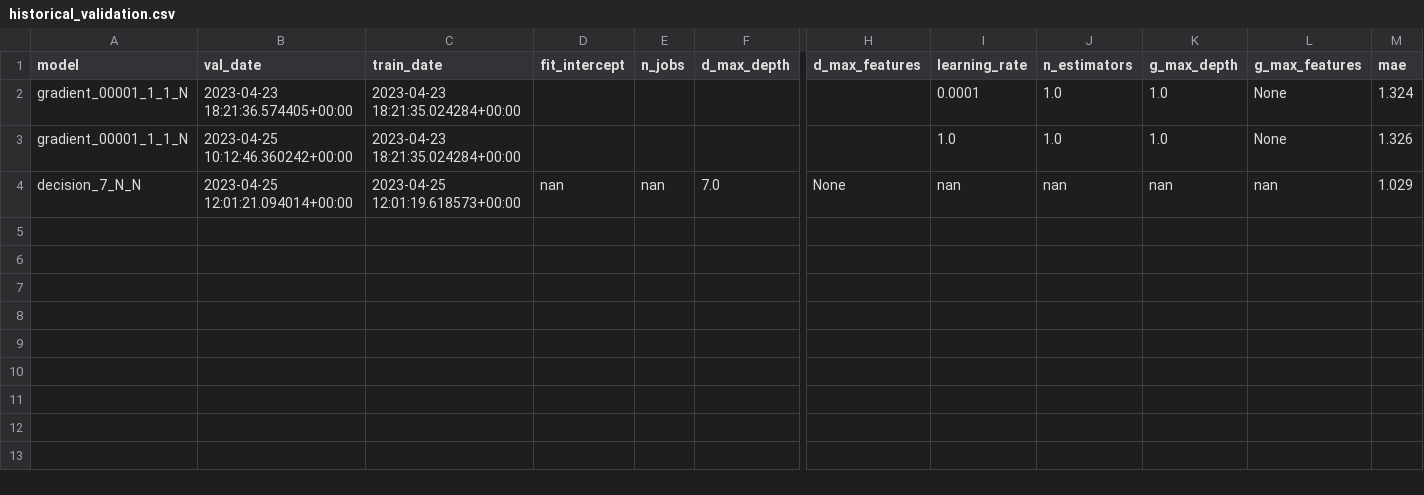
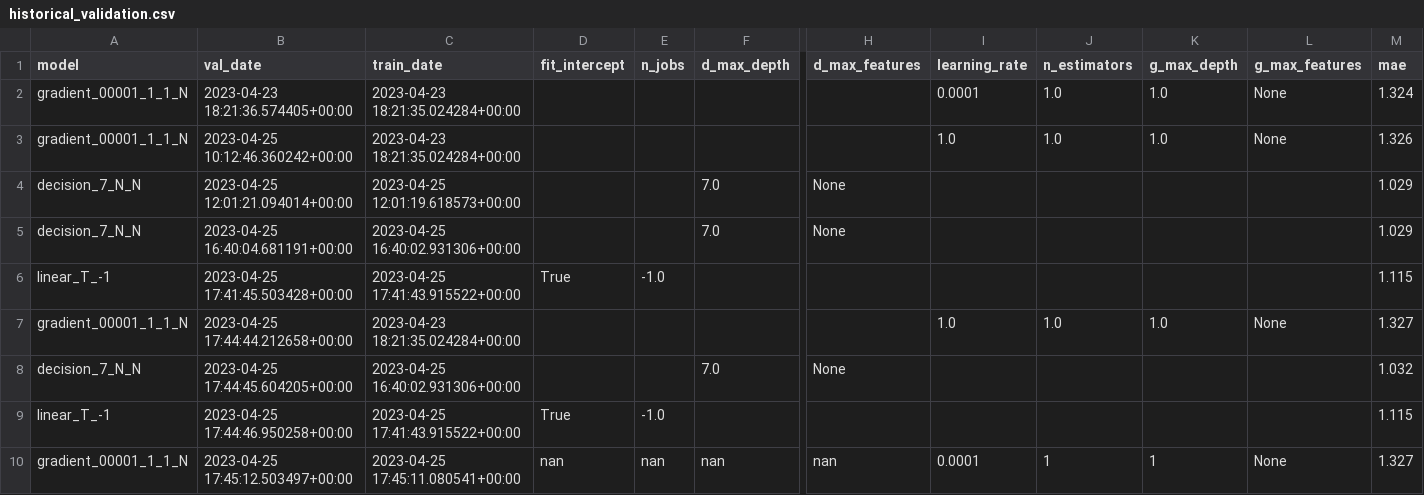
Before and after one commit to iAguila98/mlops, a CSV file: MLOps_Airflow/shared_volume/data/historical_validation.csv, drawn as a sheet; only a part is shown, gaps mark what is left out; rows hold the shown columns only; the diff names each change by its address in the sheet, - before the commit and + after, or states it on an @@ line.

```diff
--- a/MLOps_Airflow/shared_volume/data/historical_validation.csv
+++ b/MLOps_Airflow/shared_volume/data/historical_validation.csv
-D4 (fit_intercept): nan
+D4 (fit_intercept): (empty)
-E4 (n_jobs): nan
+E4 (n_jobs): (empty)
-I4 (learning_rate): nan
+I4 (learning_rate): (empty)
-J4 (n_estimators): nan
+J4 (n_estimators): (empty)
-K4 (g_max_depth): nan
+K4 (g_max_depth): (empty)
-L4 (g_max_features): nan
+L4 (g_max_features): (empty)
+row 5: decision_7_N_N | 2023-04-25 16:40:04.681191+00:00 | 2023-04-25 16:40:02.931306+00:00 |  |  | 7.0 | None |  |  |  |  | 1.029
+row 6: linear_T_-1 | 2023-04-25 17:41:45.503428+00:00 | 2023-04-25 17:41:43.915522+00:00 | True | -1.0 |  |  |  |  |  |  | 1.115
+row 7: gradient_00001_1_1_N | 2023-04-25 17:44:44.212658+00:00 | 2023-04-23 18:21:35.024284+00:00 |  |  |  |  | 1.0 | 1.0 | 1.0 | None | 1.327
+row 8: decision_7_N_N | 2023-04-25 17:44:45.604205+00:00 | 2023-04-25 16:40:02.931306+00:00 |  |  | 7.0 | None |  |  |  |  | 1.032
+row 9: linear_T_-1 | 2023-04-25 17:44:46.950258+00:00 | 2023-04-25 17:41:43.915522+00:00 | True | -1.0 |  |  |  |  |  |  | 1.115
+row 10: gradient_00001_1_1_N | 2023-04-25 17:45:12.503497+00:00 | 2023-04-25 17:45:11.080541+00:00 | nan | nan | nan | nan | 0.0001 | 1 | 1 | None | 1.327
```
Also changed, not shown: MLOps_Airflow/shared_volume/data/batch_data.csv, 10 other files.
